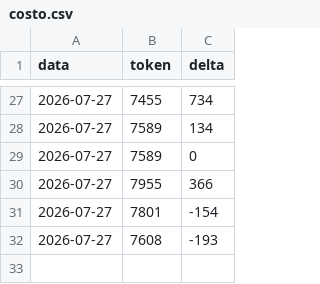
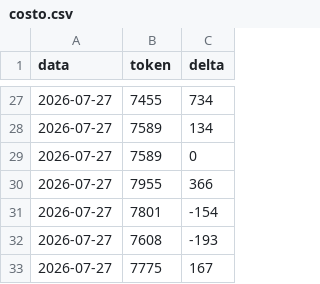
Before and after one commit to Crik0x/shaer.it, a CSV file: memoria/costo.csv, drawn as a sheet; only a part is shown, gaps mark what is left out.

```diff
--- a/memoria/costo.csv
+++ b/memoria/costo.csv
@@ -32 +32,2 @@ data,token,delta
 2026-07-27,7608,-193
+2026-07-27,7775,167
```
Also changed, not shown: 14 other files.
